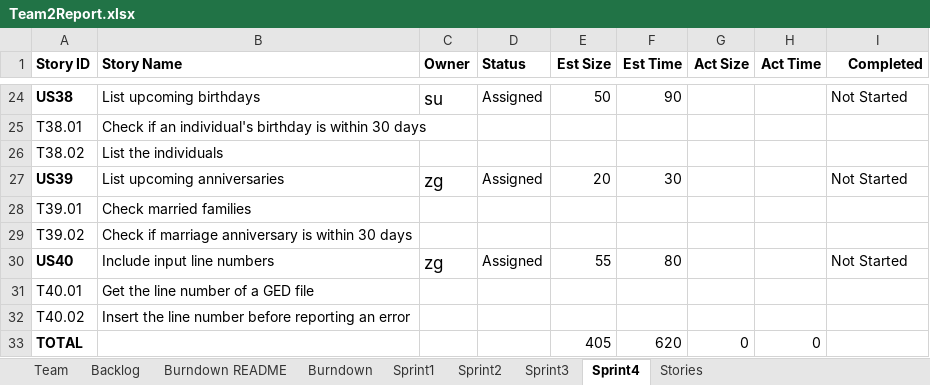
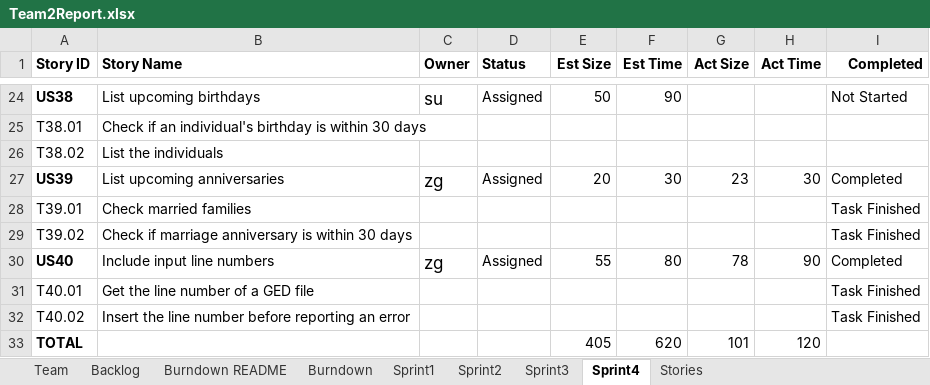
Before and after one commit to AvaneeshKolluri/Agile_Methods_Project, an Excel workbook: Team2Report.xlsx, sheet Sprint4, drawn as a sheet; only a part is shown, gaps mark what is left out; values as stored, in another font and other column widths than the file's, no borders; the diff names each change by its address in the sheet, - before the commit and + after, or states it on an @@ line.

Commit message:
updates to excel spreadsheet

```diff
--- a/Team2Report.xlsx (sheet Sprint4)
+++ b/Team2Report.xlsx (sheet Sprint4)
-G27 (Act Size): (empty)
+G27 (Act Size): 23
-H27 (Act Time): (empty)
+H27 (Act Time): 30
-I27 (Completed): Not Started
+I27 (Completed): Completed
-I28:I29 (Completed): (empty)
+I28:I29 (Completed): Task Finished
-G30 (Act Size): (empty)
+G30 (Act Size): 78
-H30 (Act Time): (empty)
+H30 (Act Time): 90
-I30 (Completed): Not Started
+I30 (Completed): Completed
-I31:I32 (Completed): (empty)
+I31:I32 (Completed): Task Finished
-G33 (Act Size): 0
+G33 (Act Size): 101
-H33 (Act Time): 0
+H33 (Act Time): 120
```
Also changed, not shown: sheet Burndown, charts or pictures.
